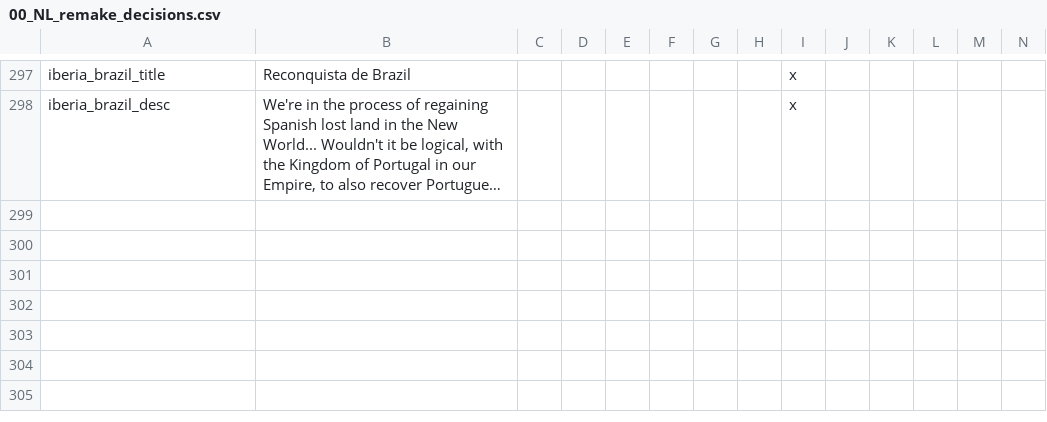
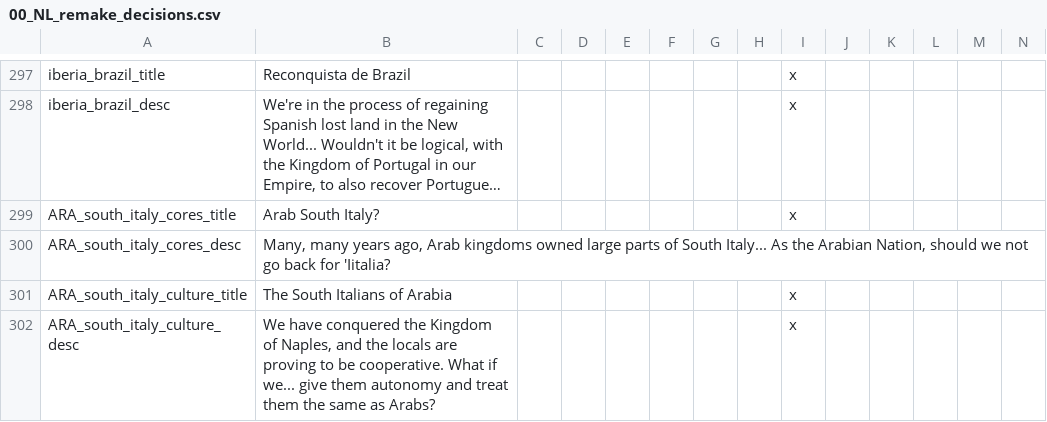
Before and after one commit to MaTi5893/Napoleon-s-Legacy-Remastered, a CSV file: Napoleon's Legacy_Remake/localisation/00_NL_remake_decisions.csv, drawn as a sheet; only a part is shown, gaps mark what is left out; long unchanged cells end in …; the diff names each change by its address in the sheet, - before the commit and + after, or states it on an @@ line.

Commit message:
NAP->NPL, add Arabian meme expansion into italy
can't find any good images for the arabia stuff :(

```diff
--- a/Napoleon's Legacy_Remake/localisation/00_NL_remake_decisions.csv
+++ b/Napoleon's Legacy_Remake/localisation/00_NL_remake_decisions.csv
+row 299: ARA_south_italy_cores_title | Arab South Italy? |  |  |  |  |  |  | x
+row 300: ARA_south_italy_cores_desc | Many, many years ago, Arab kingdoms owned large parts of South Italy... As the Arabian Nation, should we not go back for 'Iitalia?
+row 301: ARA_south_italy_culture_title | The South Italians of Arabia |  |  |  |  |  |  | x
+row 302: ARA_south_italy_culture_desc | We have conquered the Kingdom of Naples, and the locals are proving to be cooperative. What if we... give them autonomy and treat them the same as Arabs? |  |  |  |  |  |  | x
```
Also changed, not shown: Napoleon's Legacy_Remake/localisation/00_NL_remake_new_nations.csv, 40 other files.
